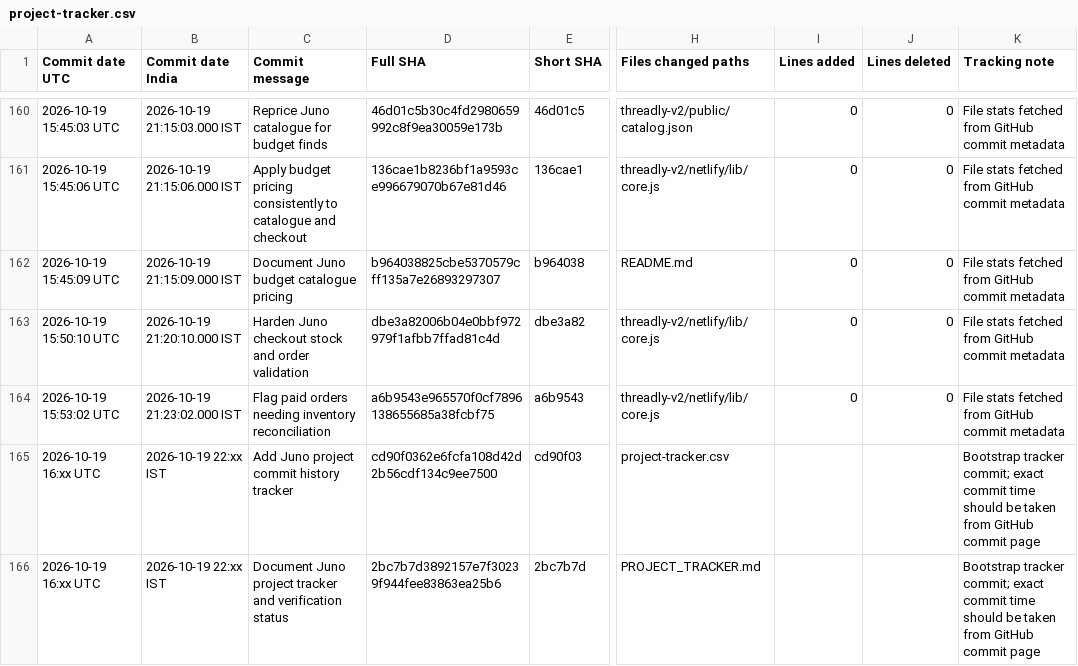
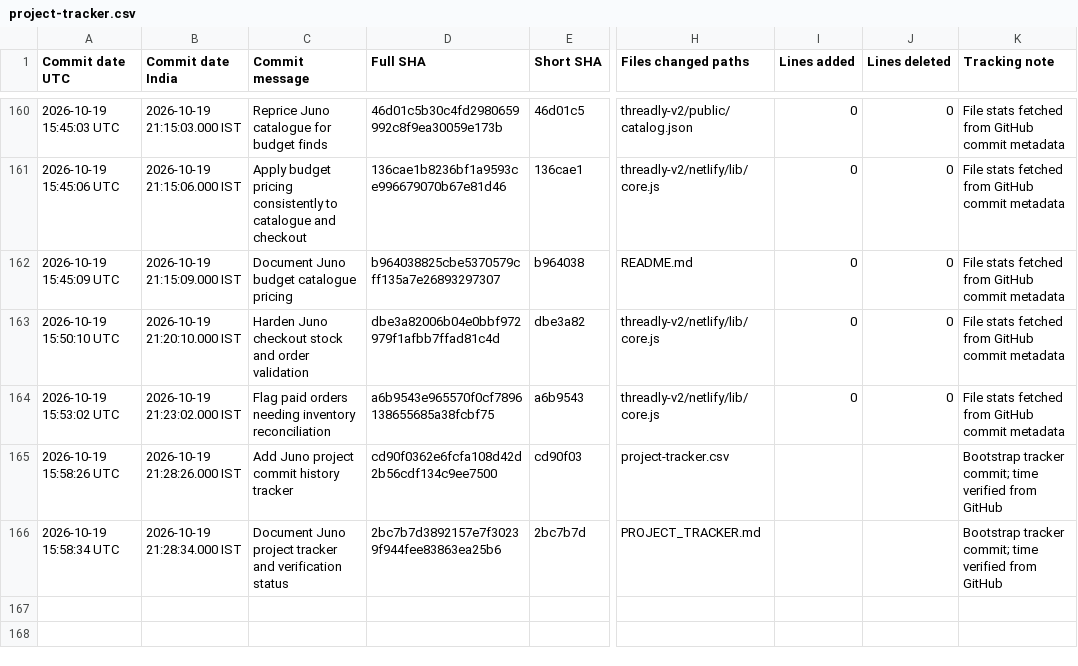
Before and after one commit to jananisr2020/Threadly, a CSV file: project-tracker.csv, drawn as a sheet; only a part is shown, gaps mark what is left out; the diff names each change by its address in the sheet, - before the commit and + after, or states it on an @@ line.

Commit message:
Add verified timestamps for tracker bootstrap commits

```diff
--- a/project-tracker.csv
+++ b/project-tracker.csv
-A165 (Commit date UTC): 2026-10-19 16:xx UTC
+A165 (Commit date UTC): 2026-10-19 15:58:26 UTC
-B165 (Commit date India): 2026-10-19 22:xx IST
+B165 (Commit date India): 2026-10-19 21:28:26.000 IST
-K165:K166 (Tracking note): …tracker commit; exact commit time should be taken from GitHub commit page
+K165:K166 (Tracking note): …tracker commit; time verified from GitHub
-A166 (Commit date UTC): 2026-10-19 16:xx UTC
+A166 (Commit date UTC): 2026-10-19 15:58:34 UTC
-B166 (Commit date India): 2026-10-19 22:xx IST
+B166 (Commit date India): 2026-10-19 21:28:34.000 IST
```
